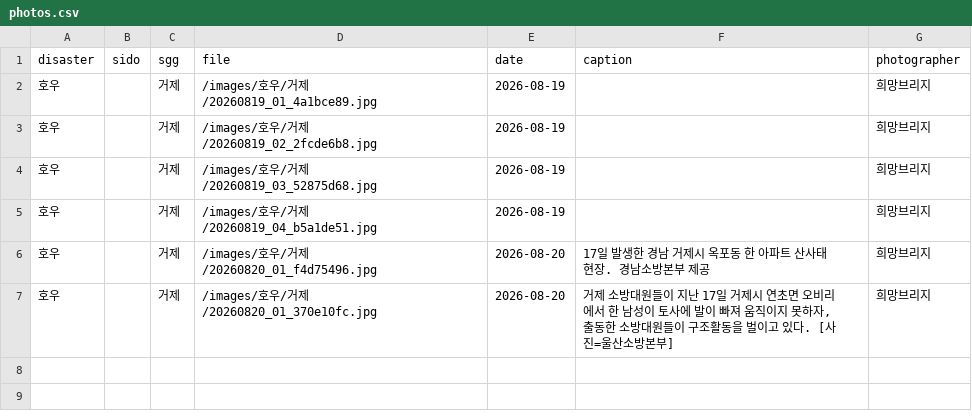
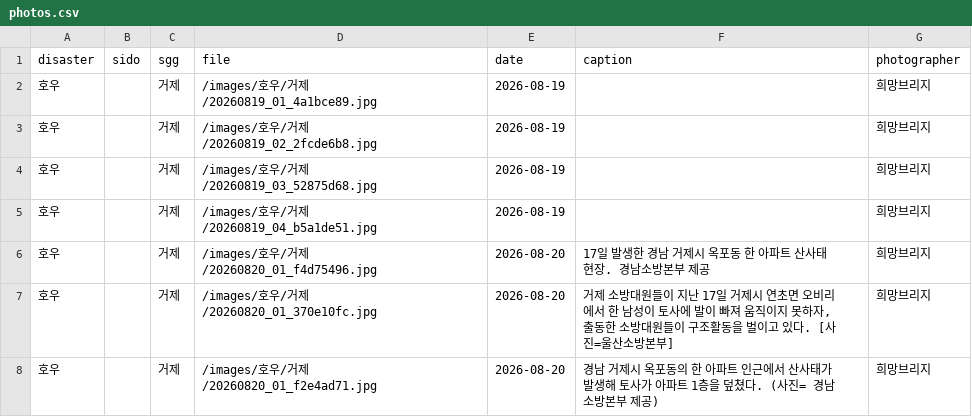
Before and after one commit to kyusik79/hopebridge-disastermap, a CSV file: data/photos.csv, drawn as a sheet.

Commit message:
Update field photo registry

```diff
--- a/data/photos.csv
+++ b/data/photos.csv
@@ -7 +7,2 @@
 호우,,거제,/images/호우/거제/20260820_01_370e10fc.jpg,2026-08-20,"거제 소방대원들이 지난 17일 거제시 연초면 오비리에서 한 남성이 토사에 발이 빠져 움직이지 못하자, 출동한 소방대원들이 구조활동을 벌이고 있다. [사진=울산소방본부]",희망브리지
+호우,,거제,/images/호우/거제/20260820_01_f2e4ad71.jpg,2026-08-20,경남 거제시 옥포동의 한 아파트 인근에서 산사태가 발생해 토사가 아파트 1층을 덮쳤다. (사진= 경남소방본부 제공),희망브리지
```
